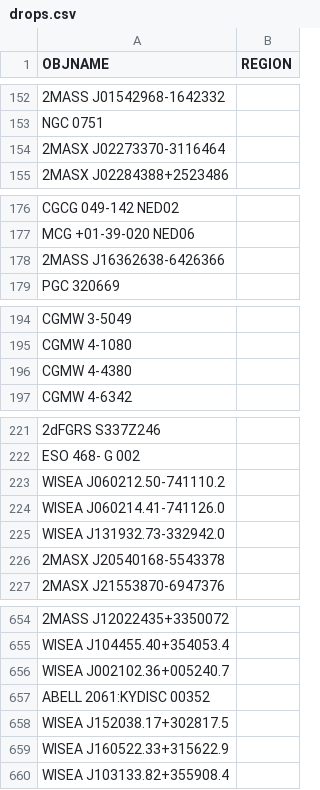
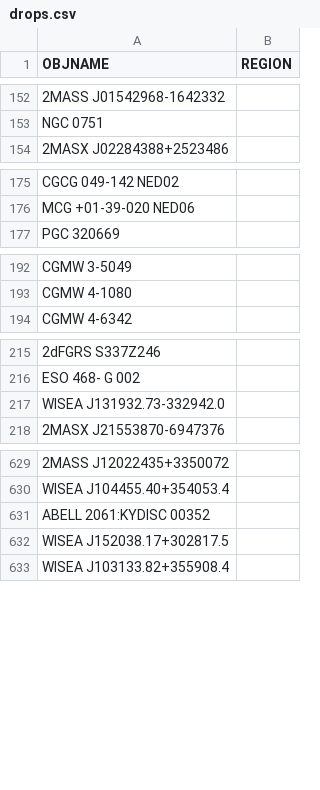
Before and after one commit to moustakas/SGA, a CSV file: py/SGA/data/SGA2025/overlays/v0.90/drops.csv, drawn as a sheet; only a part is shown, gaps mark what is left out; the diff covers the shown part only; the diff names each change by its address in the sheet, - before the commit and + after, or states it on an @@ line.

```diff
--- a/py/SGA/data/SGA2025/overlays/v0.90/drops.csv
+++ b/py/SGA/data/SGA2025/overlays/v0.90/drops.csv
-row 154: 2MASX J02273370-3116464
-row 178: 2MASS J16362638-6426366
-row 196: CGMW 4-4380
-row 223: WISEA J060212.50-741110.2
-row 224: WISEA J060214.41-741126.0
-row 226: 2MASX J20540168-5543378
-row 656: WISEA J002102.36+005240.7
-row 659: WISEA J160522.33+315622.9
```
Also changed, not shown: 19 removed rows elsewhere in this file, 1 other file.
